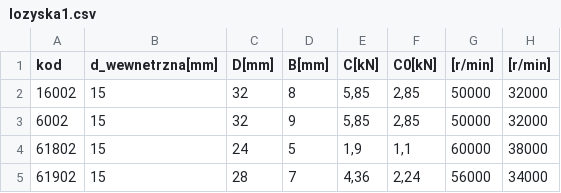
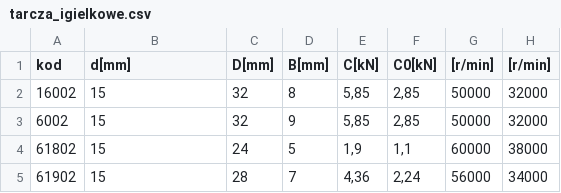
Before and after one commit to KamilPolok/CycloGear, a CSV file: data/tarcza_igielkowe.csv (was data/lozyska1.csv), drawn as a sheet; only a part is shown.

Commit message:
Change the way data is retrieved from database
- Move database and tables creation responsibilities into
  separate file
  - Also add validation of files, folders and
    database tables
- Introduce a name-based database tables tracking mechanism
  - Adopt a naming convention: "item-group-type",
    facilitating an implicit categorization into groups
    and subgroups
  - This simplifies the previous system that would have required
    managing complicated data structures and attributes,
    tracking active tables and groups, when introducing
    additional tables with diverse content.
    It pivots to a straightforward system based on
    fetching data directly from the database using
    table names.
- Remove the _activeTable attribute - this introduces
  some complexity when dealing with database, but allows
  for raw, flexible acces to the data
- Add another csv files and rename the previous ones

```diff
--- a/data/lozyska1.csv
+++ b/data/tarcza_igielkowe.csv
@@ -1,2 +1,2 @@
-kod;d_wewnetrzna[mm];D[mm];B[mm];C[kN];C0[kN];[r/min];[r/min]
+kod;d[mm];D[mm];B[mm];C[kN];C0[kN];[r/min];[r/min]
 16002;15;32;8;5,85;2,85;50000;32000
```
Also changed, not shown: 6 other files.
